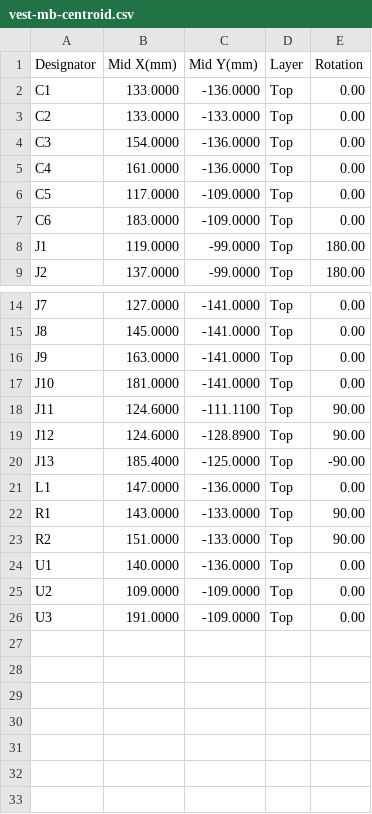
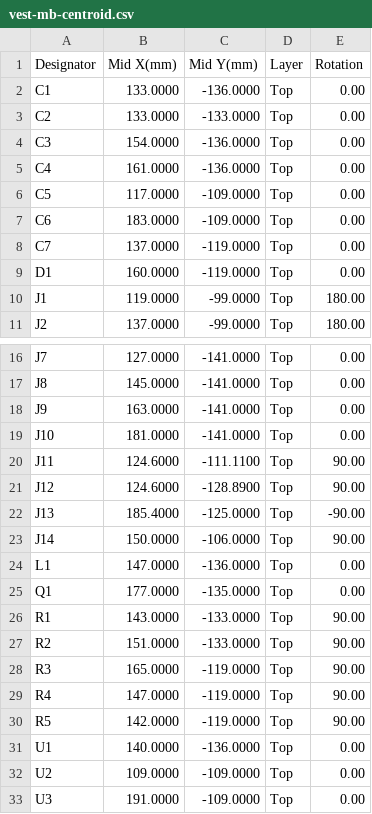
Before and after one commit to robinandreeklund-collab/Strilas, a CSV file: hardware/nextpcb/vest-mb-centroid.csv, drawn as a sheet; only a part is shown, gaps mark what is left out.

```diff
--- a/hardware/nextpcb/vest-mb-centroid.csv
+++ b/hardware/nextpcb/vest-mb-centroid.csv
@@ -7,2 +7,4 @@ C5,117.0000,-109.0000,Top,0.00
 C6,183.0000,-109.0000,Top,0.00
+C7,137.0000,-119.0000,Top,0.00
+D1,160.0000,-119.0000,Top,0.00
 J1,119.0000,-99.0000,Top,180.00
@@ -20,5 +22,10 @@ J12,124.6000,-128.8900,Top,90.00
 J13,185.4000,-125.0000,Top,-90.00
+J14,150.0000,-106.0000,Top,90.00
 L1,147.0000,-136.0000,Top,0.00
+Q1,177.0000,-135.0000,Top,0.00
 R1,143.0000,-133.0000,Top,90.00
 R2,151.0000,-133.0000,Top,90.00
+R3,165.0000,-119.0000,Top,90.00
+R4,147.0000,-119.0000,Top,90.00
+R5,142.0000,-119.0000,Top,90.00
 U1,140.0000,-136.0000,Top,0.00
```
Also changed, not shown: leverans/vest-mb/vest-mb-centroid.csv, 15 other files.
